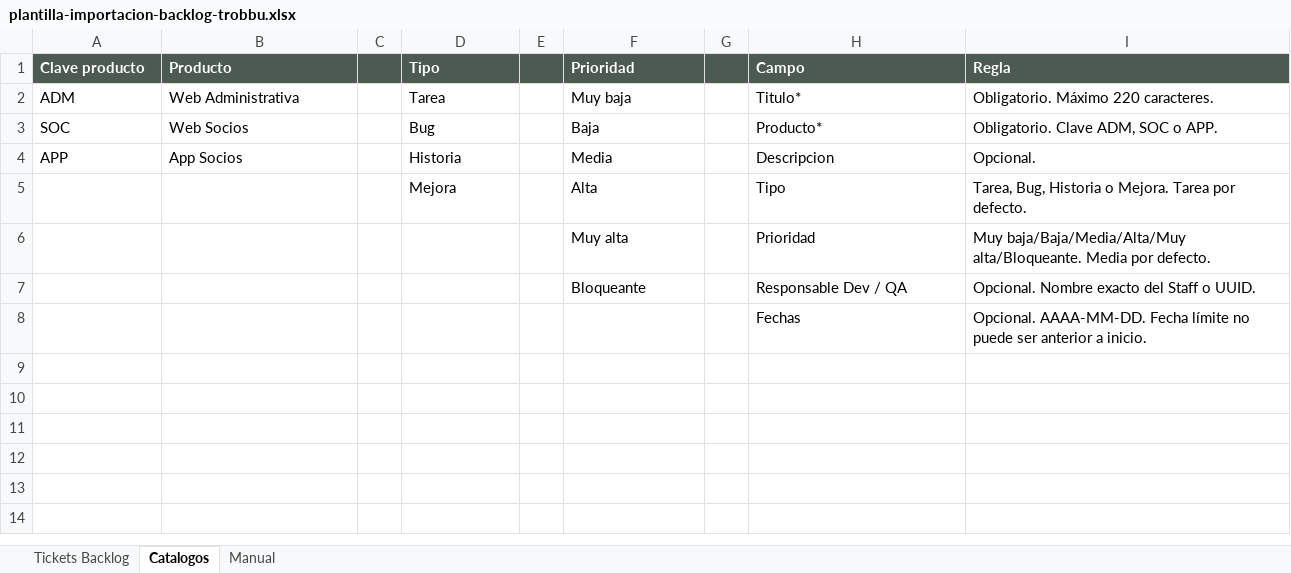
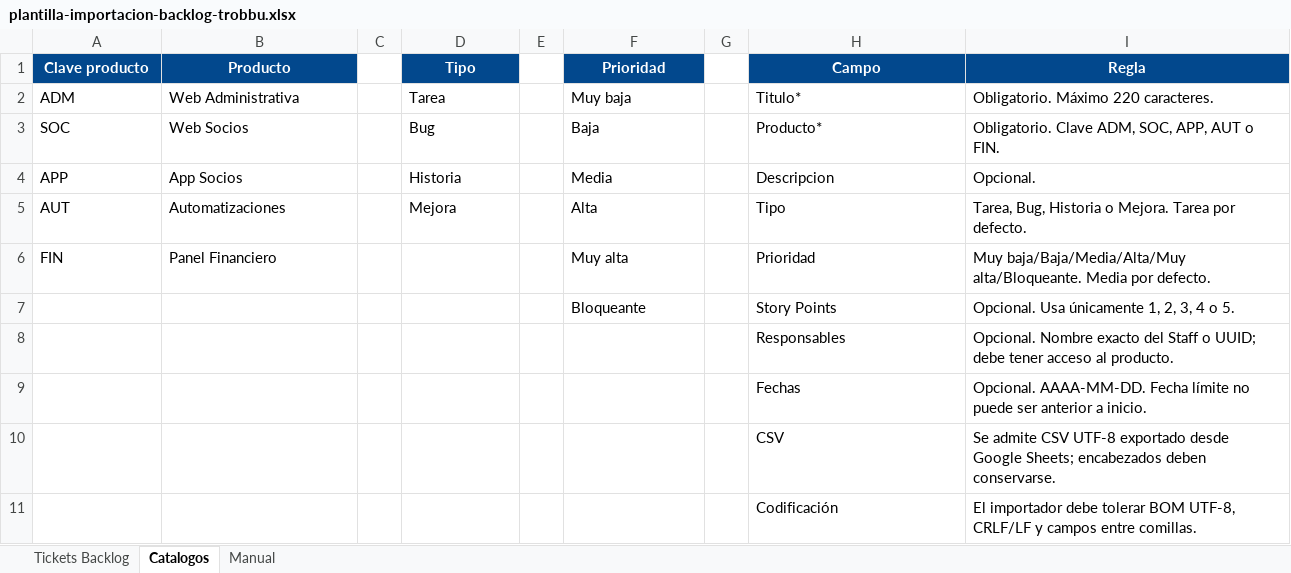
Before and after one commit to GustavoChan21/jiratrobbu, an Excel workbook: plantilla-importacion-backlog-trobbu.xlsx, sheet Catalogos, drawn as a sheet; values as stored, in another font and other column widths than the file's, no borders; removed rows and columns are numbered as before the commit, all else as after; the diff names each change by its address in the sheet, - before the commit and + after, or states it on an @@ line.

```diff
--- a/plantilla-importacion-backlog-trobbu.xlsx (sheet Catalogos)
+++ b/plantilla-importacion-backlog-trobbu.xlsx (sheet Catalogos)
@@ A1:B1 fill: #4D5A51 → #02488D, alignment: left → center @@
-C1 fill: #4D5A51
+C1 fill: none
@@ D1 fill: #4D5A51 → #02488D, alignment: left → center @@
-E1 fill: #4D5A51
+E1 fill: none
@@ F1 fill: #4D5A51 → #02488D, alignment: left → center @@
-G1 fill: #4D5A51
+G1 fill: none
@@ H1:I1 fill: #4D5A51 → #02488D, alignment: left → center @@
-I3 (Regla): Obligatorio. Clave ADM, SOC o APP.
+I3 (Regla): Obligatorio. Clave ADM, SOC, APP, AUT o FIN.
-A5 (Clave producto): (empty)
+A5 (Clave producto): AUT
-B5 (Producto): (empty)
+B5 (Producto): Automatizaciones
-A6 (Clave producto): (empty)
+A6 (Clave producto): FIN
-B6 (Producto): (empty)
+B6 (Producto): Panel Financiero
-row 7:  |  |  |  |  | Bloqueante |  | Responsable Dev / QA | Opcional. Nombre exacto del Staff o UUID.
+row 7:  |  |  |  |  | Bloqueante |  | Story Points | Opcional. Usa únicamente 1, 2, 3, 4 o 5.
+row 8:  |  |  |  |  |  |  | Responsables | Opcional. Nombre exacto del Staff o UUID; debe tener acceso al producto.
+row 10:  |  |  |  |  |  |  | CSV | Se admite CSV UTF-8 exportado desde Google Sheets; encabezados deben conservarse.
+row 11:  |  |  |  |  |  |  | Codificación | El importador debe tolerar BOM UTF-8, CRLF/LF y campos entre comillas.
```
Also changed, not shown: sheet Manual, sheet Tickets Backlog, 10 other files.
